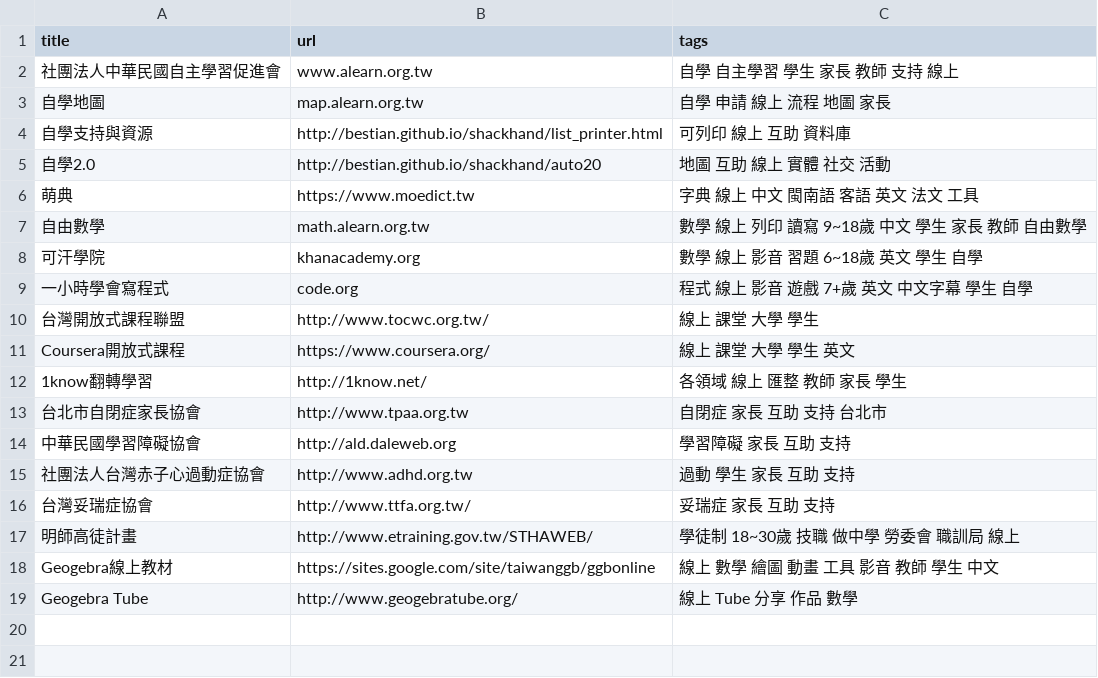
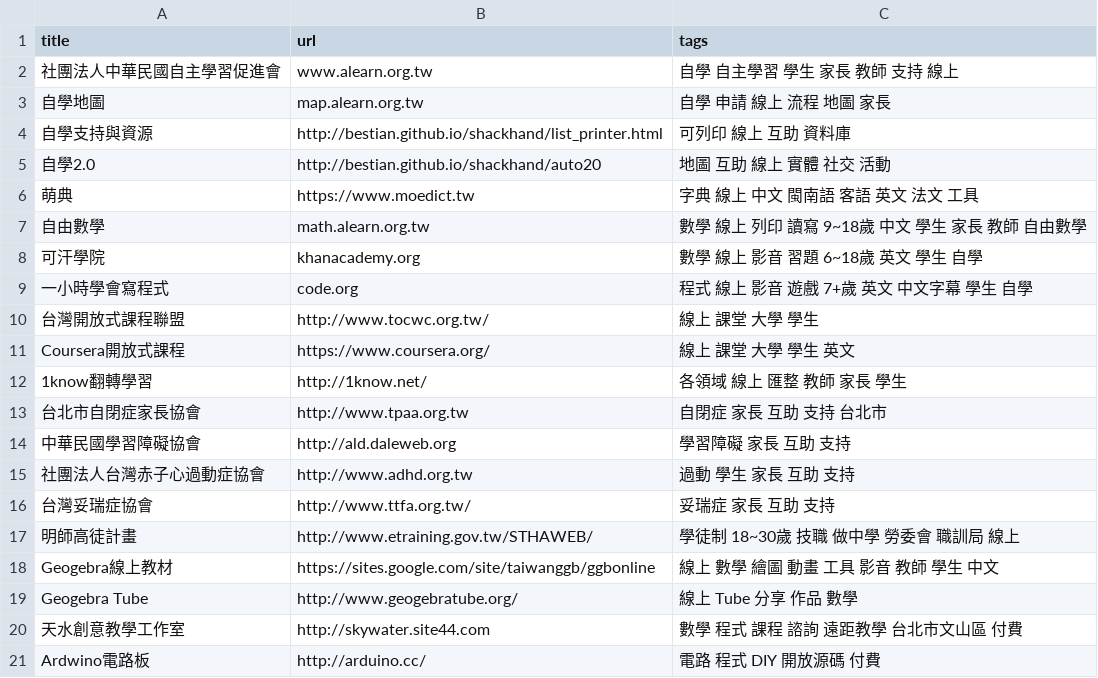
Before and after one commit to KC-Liu/shackhand, a CSV file: data/learning_resouces.csv, drawn as a sheet.

```diff
--- a/data/learning_resouces.csv
+++ b/data/learning_resouces.csv
@@ -19 +19,3 @@ Geogebra線上教材,https://sites.google.com/site/taiwanggb/ggbonline, 線上
 Geogebra Tube,http://www.geogebratube.org/, 線上 Tube 分享 作品 數學
+天水創意教學工作室,http://skywater.site44.com,數學 程式 課程 諮詢 遠距教學 台北市文山區 付費
+Ardwino電路板,http://arduino.cc/,電路 程式 DIY 開放源碼 付費
```
Also changed, not shown: 3 other files.
